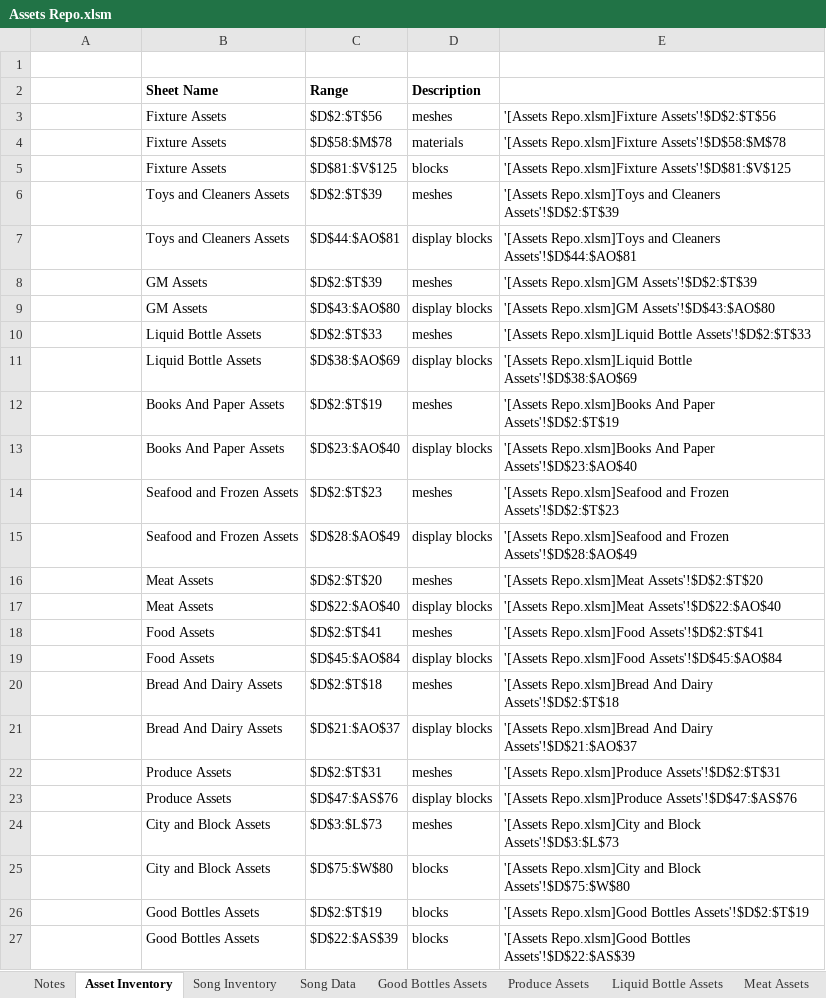
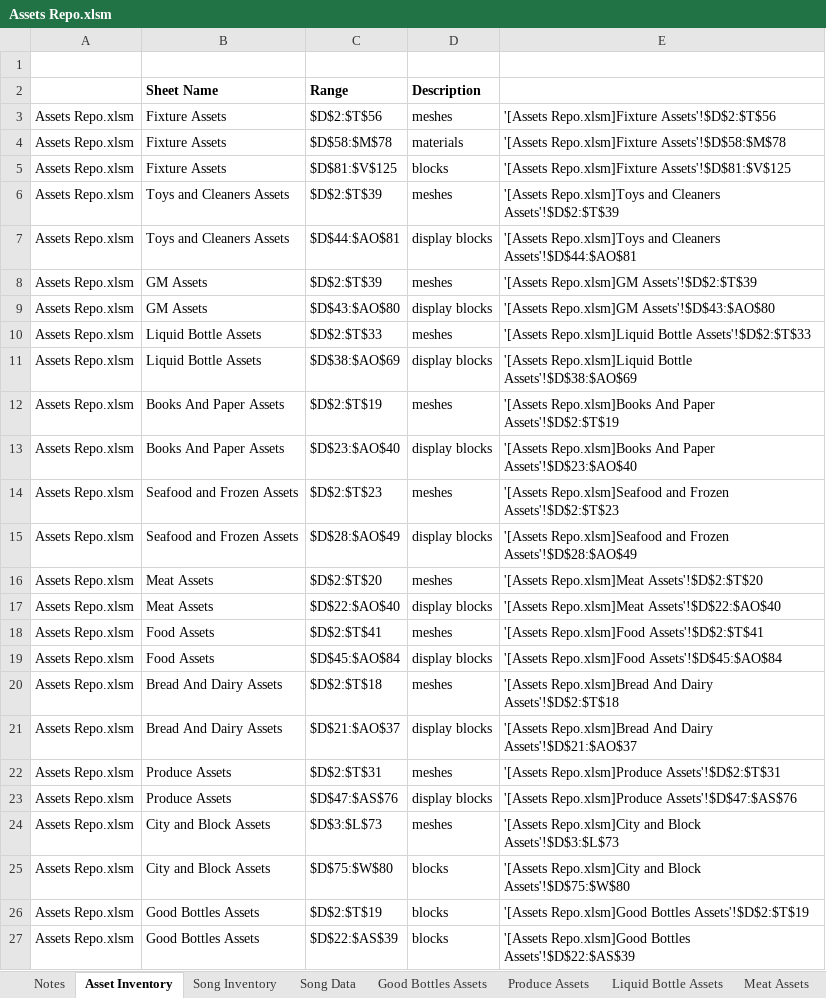
Before and after one commit to HuskerSam/sb, an Excel workbook: sheets/Assets Repo.xlsm, sheet Asset Inventory, drawn as a sheet; values as stored, in another font and other column widths than the file's, no borders; the diff names each change by its address in the sheet, - before the commit and + after, or states it on an @@ line.

```diff
--- a/sheets/Assets Repo.xlsm (sheet Asset Inventory)
+++ b/sheets/Assets Repo.xlsm (sheet Asset Inventory)
-A3:A27: (empty)
+A3:A27: Assets Repo.xlsm
```
Also changed, not shown: sheets/Isle Circuit.xlsx, 1 other file.
